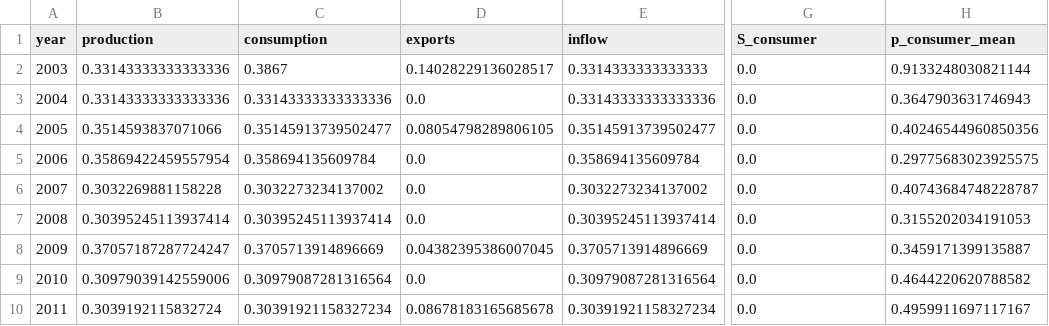
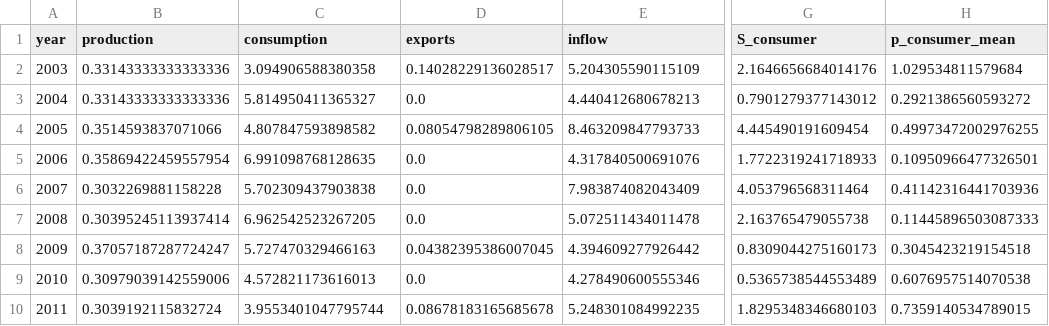
Before and after one commit to mjpuma/sheaf-model, a CSV file: diagnostics/gate0_agrimate/eastern_africa_harvest_amis.csv, drawn as a sheet; only a part is shown, gaps mark what is left out; the diff names each change by its address in the sheet, - before the commit and + after, or states it on an @@ line.

```diff
--- a/diagnostics/gate0_agrimate/eastern_africa_harvest_amis.csv
+++ b/diagnostics/gate0_agrimate/eastern_africa_harvest_amis.csv
-C2 (consumption): 0.3867
+C2 (consumption): 3.094906588380358
-E2 (inflow): 0.3314333333333333
+E2 (inflow): 5.204305590115109
-G2 (S_consumer): 0.0
+G2 (S_consumer): 2.1646656684014176
-H2 (p_consumer_mean): 0.9133248030821144
+H2 (p_consumer_mean): 1.029534811579684
-C3 (consumption): 0.33143333333333336
+C3 (consumption): 5.814950411365327
-E3 (inflow): 0.33143333333333336
+E3 (inflow): 4.440412680678213
-G3 (S_consumer): 0.0
+G3 (S_consumer): 0.7901279377143012
-H3 (p_consumer_mean): 0.3647903631746943
+H3 (p_consumer_mean): 0.2921386560593272
-C4 (consumption): 0.35145913739502477
+C4 (consumption): 4.807847593898582
-E4 (inflow): 0.35145913739502477
+E4 (inflow): 8.463209847793733
-G4 (S_consumer): 0.0
+G4 (S_consumer): 4.445490191609454
-H4 (p_consumer_mean): 0.40246544960850356
+H4 (p_consumer_mean): 0.49973472002976255
-C5 (consumption): 0.358694135609784
+C5 (consumption): 6.991098768128635
-E5 (inflow): 0.358694135609784
+E5 (inflow): 4.317840500691076
-G5 (S_consumer): 0.0
+G5 (S_consumer): 1.7722319241718933
-H5 (p_consumer_mean): 0.29775683023925575
+H5 (p_consumer_mean): 0.10950966477326501
-C6 (consumption): 0.3032273234137002
+C6 (consumption): 5.702309437903838
-E6 (inflow): 0.3032273234137002
+E6 (inflow): 7.983874082043409
-G6 (S_consumer): 0.0
+G6 (S_consumer): 4.053796568311464
-H6 (p_consumer_mean): 0.40743684748228787
+H6 (p_consumer_mean): 0.41142316441703936
-C7 (consumption): 0.30395245113937414
+C7 (consumption): 6.962542523267205
-E7 (inflow): 0.30395245113937414
+E7 (inflow): 5.072511434011478
-G7 (S_consumer): 0.0
+G7 (S_consumer): 2.163765479055738
-H7 (p_consumer_mean): 0.3155202034191053
+H7 (p_consumer_mean): 0.11445896503087333
-C8 (consumption): 0.3705713914896669
+C8 (consumption): 5.727470329466163
-E8 (inflow): 0.3705713914896669
+E8 (inflow): 4.394609277926442
-G8 (S_consumer): 0.0
+G8 (S_consumer): 0.8309044275160173
-H8 (p_consumer_mean): 0.3459171399135887
+H8 (p_consumer_mean): 0.3045423219154518
-C9 (consumption): 0.30979087281316564
+C9 (consumption): 4.572821173616013
-E9 (inflow): 0.30979087281316564
+E9 (inflow): 4.278490600555346
-G9 (S_consumer): 0.0
+G9 (S_consumer): 0.5365738544553489
-H9 (p_consumer_mean): 0.4644220620788582
+H9 (p_consumer_mean): 0.6076957514070538
-C10 (consumption): 0.30391921158327234
+C10 (consumption): 3.9553401047795744
-E10 (inflow): 0.30391921158327234
+E10 (inflow): 5.248301084992235
-G10 (S_consumer): 0.0
+G10 (S_consumer): 1.8295348346680103
-H10 (p_consumer_mean): 0.4959911697117167
+H10 (p_consumer_mean): 0.7359140534789015
```
Also changed, not shown: diagnostics/gate0_agrimate/eastern_africa_harvest.csv, diagnostics/gate0_agrimate/eastern_africa_undisturbed.csv, 21 other files.
